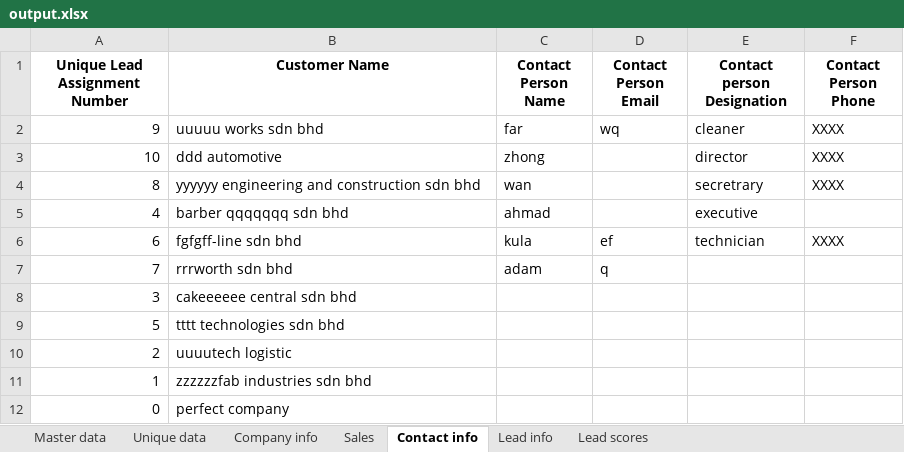
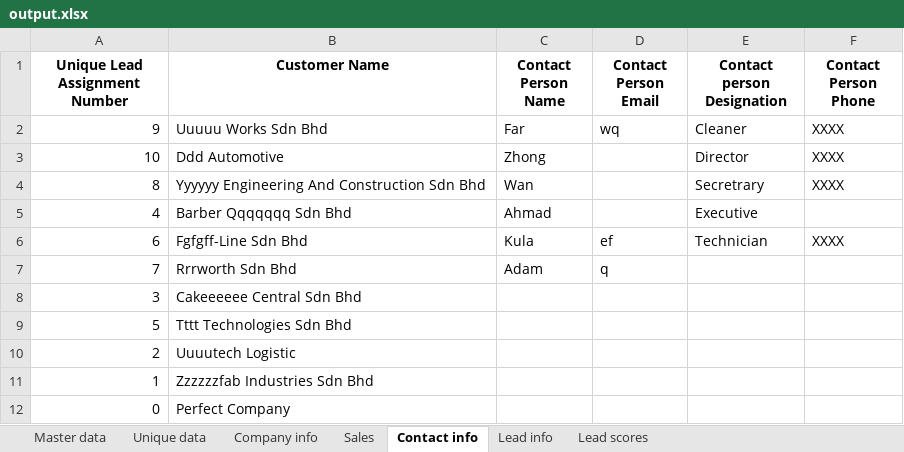
Before and after one commit to azfarjef/lead-scoring, an Excel workbook: azfar/output.xlsx, sheet Contact info, drawn as a sheet; values as stored, in another font and other column widths than the file's, no borders; the diff names each change by its address in the sheet, - before the commit and + after, or states it on an @@ line.

Commit message:
uses dictionary to store column names in gen_data.py

```diff
--- a/azfar/output.xlsx (sheet Contact info)
+++ b/azfar/output.xlsx (sheet Contact info)
-B2 (Customer Name): uuuuu works sdn bhd
+B2 (Customer Name): Uuuuu Works Sdn Bhd
-C2 (Contact Person Name): far
+C2 (Contact Person Name): Far
-E2 (Contact person Designation): cleaner
+E2 (Contact person Designation): Cleaner
-B3 (Customer Name): ddd automotive
+B3 (Customer Name): Ddd Automotive
-C3 (Contact Person Name): zhong
+C3 (Contact Person Name): Zhong
-E3 (Contact person Designation): director
+E3 (Contact person Designation): Director
-B4 (Customer Name): yyyyyy engineering and construction sdn bhd
+B4 (Customer Name): Yyyyyy Engineering And Construction Sdn Bhd
-C4 (Contact Person Name): wan
+C4 (Contact Person Name): Wan
-E4 (Contact person Designation): secretrary
+E4 (Contact person Designation): Secretrary
-B5 (Customer Name): barber qqqqqqq sdn bhd
+B5 (Customer Name): Barber Qqqqqqq Sdn Bhd
-C5 (Contact Person Name): ahmad
+C5 (Contact Person Name): Ahmad
-E5 (Contact person Designation): executive
+E5 (Contact person Designation): Executive
-B6 (Customer Name): fgfgff-line sdn bhd
+B6 (Customer Name): Fgfgff-Line Sdn Bhd
-C6 (Contact Person Name): kula
+C6 (Contact Person Name): Kula
-E6 (Contact person Designation): technician
+E6 (Contact person Designation): Technician
-B7 (Customer Name): rrrworth sdn bhd
+B7 (Customer Name): Rrrworth Sdn Bhd
-C7 (Contact Person Name): adam
+C7 (Contact Person Name): Adam
-B8 (Customer Name): cakeeeeee central sdn bhd
+B8 (Customer Name): Cakeeeeee Central Sdn Bhd
-B9 (Customer Name): tttt technologies sdn bhd
+B9 (Customer Name): Tttt Technologies Sdn Bhd
-B10 (Customer Name): uuuutech logistic
+B10 (Customer Name): Uuuutech Logistic
-B11 (Customer Name): zzzzzzfab industries sdn bhd
+B11 (Customer Name): Zzzzzzfab Industries Sdn Bhd
-B12 (Customer Name): perfect company
+B12 (Customer Name): Perfect Company
```
Also changed, not shown: sheet Master data, sheet Unique data, sheet Company info, sheet Lead info, sheet Sales, sheet Lead scores, 8 other files.
